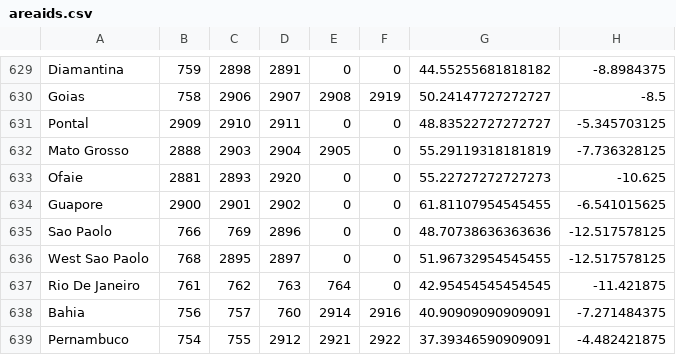
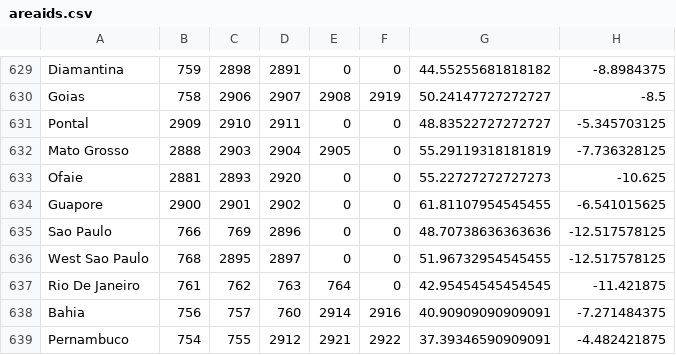
Before and after one commit to Yucatta/eu4statle, a CSV file: public/areaids.csv, drawn as a sheet; only a part is shown, gaps mark what is left out.

```diff
--- a/public/areaids.csv
+++ b/public/areaids.csv
@@ -634,4 +634,4 @@ Ofaie,2881,2893,2920,0,0,55.22727272727273,-10.625
 Guapore,2900,2901,2902,0,0,61.81107954545455,-6.541015625
-Sao Paolo,766,769,2896,0,0,48.70738636363636,-12.517578125
-West Sao Paolo,768,2895,2897,0,0,51.96732954545455,-12.517578125
+Sao Paulo,766,769,2896,0,0,48.70738636363636,-12.517578125
+West Sao Paulo,768,2895,2897,0,0,51.96732954545455,-12.517578125
 Rio De Janeiro,761,762,763,764,0,42.95454545454545,-11.421875
```
Also changed, not shown: 16 other files.
